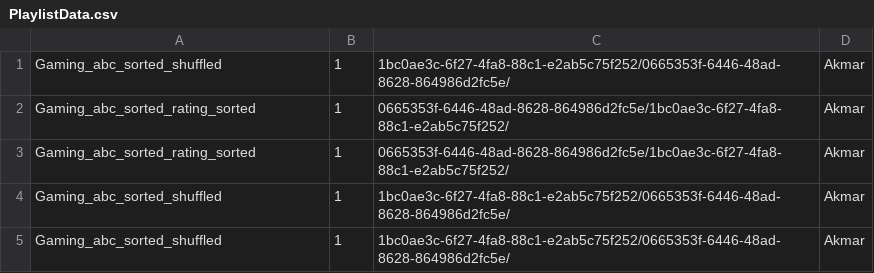
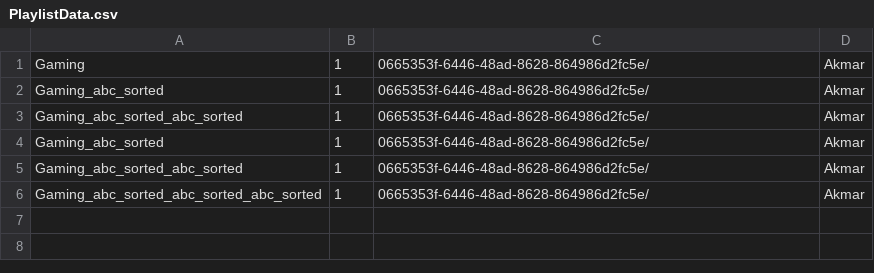
Before and after one commit to Dani3lx/Video-Entertainment-System, a CSV file: phase2/datasets/PlaylistData.csv, drawn as a sheet.

Commit message:
Fixed some runtime issues with playlists

```diff
--- a/phase2/datasets/PlaylistData.csv
+++ b/phase2/datasets/PlaylistData.csv
@@ -1,5 +1,6 @@
-Gaming_abc_sorted_shuffled,1,1bc0ae3c-6f27-4fa8-88c1-e2ab5c75f252/0665353f-6446-48ad-8628-864986d2fc5e/,Akmar
-Gaming_abc_sorted_rating_sorted,1,0665353f-6446-48ad-8628-864986d2fc5e/1bc0ae3c-6f27-4fa8-88c1-e2ab5c75f252/,Akmar
-Gaming_abc_sorted_rating_sorted,1,0665353f-6446-48ad-8628-864986d2fc5e/1bc0ae3c-6f27-4fa8-88c1-e2ab5c75f252/,Akmar
-Gaming_abc_sorted_shuffled,1,1bc0ae3c-6f27-4fa8-88c1-e2ab5c75f252/0665353f-6446-48ad-8628-864986d2fc5e/,Akmar
-Gaming_abc_sorted_shuffled,1,1bc0ae3c-6f27-4fa8-88c1-e2ab5c75f252/0665353f-6446-48ad-8628-864986d2fc5e/,Akmar
+Gaming,1,0665353f-6446-48ad-8628-864986d2fc5e/,Akmar
+Gaming_abc_sorted,1,0665353f-6446-48ad-8628-864986d2fc5e/,Akmar
+Gaming_abc_sorted_abc_sorted,1,0665353f-6446-48ad-8628-864986d2fc5e/,Akmar
+Gaming_abc_sorted,1,0665353f-6446-48ad-8628-864986d2fc5e/,Akmar
+Gaming_abc_sorted_abc_sorted,1,0665353f-6446-48ad-8628-864986d2fc5e/,Akmar
+Gaming_abc_sorted_abc_sorted_abc_sorted,1,0665353f-6446-48ad-8628-864986d2fc5e/,Akmar
```
Also changed, not shown: phase2/datasets/Data.csv, 6 other files.
